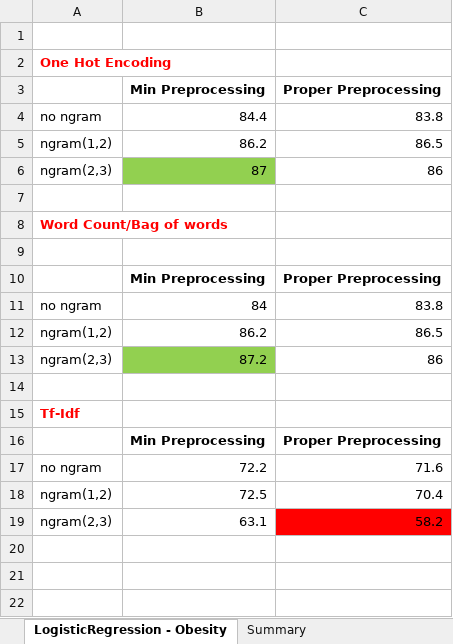
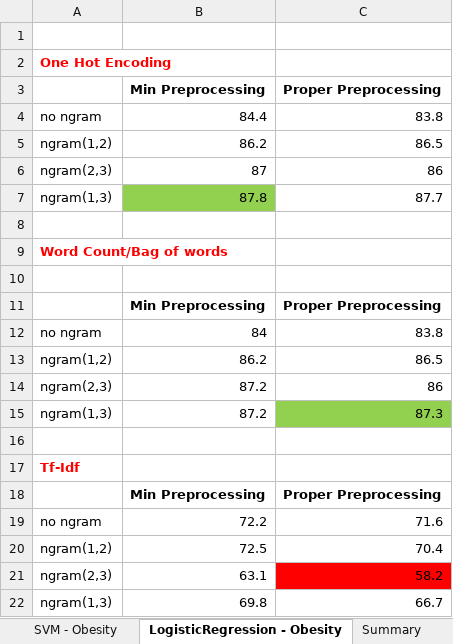
Before and after one commit to akhileshbhatia/MedicineReviewsSentimentalAnalysisApp, an Excel workbook: Results/Four Level Numbers.xlsx, sheet LogisticRegression - Obesity, drawn as a sheet; values as stored, in another font and other column widths than the file's, no borders; addresses are those after the commit; the diff names each change by its address in the sheet, - before the commit and + after, or states it on an @@ line.

Commit message:
SVM four level numbers and ngram(1,3)

```diff
--- a/Results/Four Level Numbers.xlsx (sheet LogisticRegression - Obesity)
+++ b/Results/Four Level Numbers.xlsx (sheet LogisticRegression - Obesity)
+sheet tab: SVM - Obesity
-B6 fill: #92D050
+B6 fill: none
+row 7: ngram(1,3) | 87.8 | 87.7
-B14 fill: #92D050
+B14 fill: none
+row 15: ngram(1,3) | 87.2 | 87.3
+row 22: ngram(1,3) | 69.8 | 66.7
```
Also changed, not shown: sheet Summary, 3 other files.
